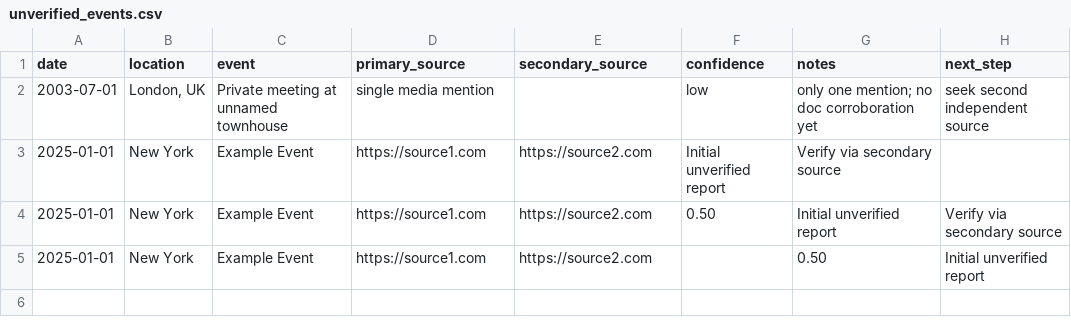
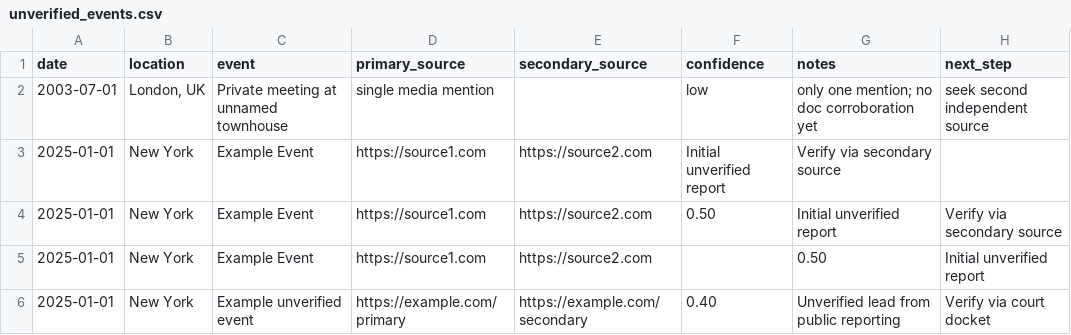
Before and after one commit to StegVerse-Labs/FREE-DOM, a CSV file: data/unverified/unverified_events.csv, drawn as a sheet; the diff names each change by its address in the sheet, - before the commit and + after, or states it on an @@ line.

```diff
--- a/data/unverified/unverified_events.csv
+++ b/data/unverified/unverified_events.csv
+row 6: 2025-01-01 | New York | Example unverified event | https://example.com/primary | https://example.com/secondary | 0.40 | Unverified lead from public reporting | Verify via court docket
```
Also changed, not shown: data/master/master_timeline.csv, data/master/verified_people_events.csv, 10 other files.
